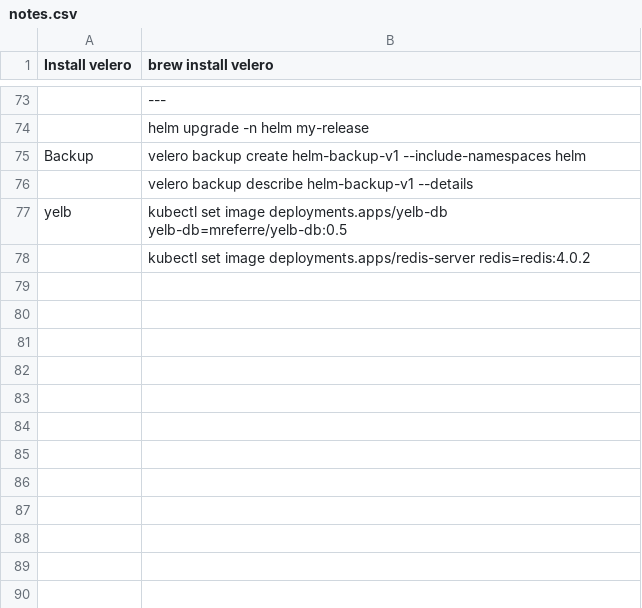
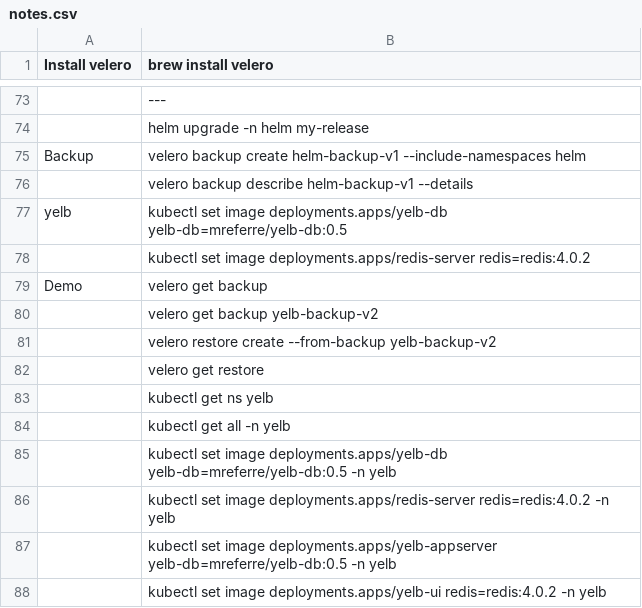
Before and after one commit to hemanth-avs/sampleapps-k8s, a CSV file: velero/notes.csv, drawn as a sheet; only a part is shown, gaps mark what is left out; the diff names each change by its address in the sheet, - before the commit and + after, or states it on an @@ line.

```diff
--- a/velero/notes.csv
+++ b/velero/notes.csv
+row 79: Demo | velero get backup
+row 80:  | velero get backup yelb-backup-v2
+row 81:  | velero restore create --from-backup yelb-backup-v2
+row 82:  | velero get restore
+row 83:  | kubectl get ns yelb
+row 84:  | kubectl get all -n yelb
+row 85:  | kubectl set image deployments.apps/yelb-db yelb-db=mreferre/yelb-db:0.5 -n yelb
+row 86:  | kubectl set image deployments.apps/redis-server redis=redis:4.0.2 -n yelb
+row 87:  | kubectl set image deployments.apps/yelb-appserver yelb-db=mreferre/yelb-db:0.5 -n yelb
+row 88:  | kubectl set image deployments.apps/yelb-ui redis=redis:4.0.2 -n yelb
```
Also changed, not shown: velero/helm-velero.csv, 9 other files.
